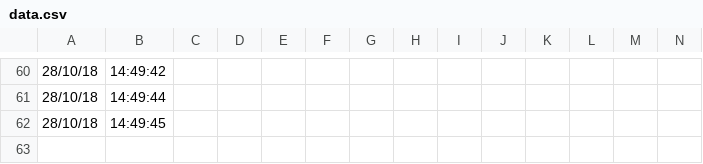
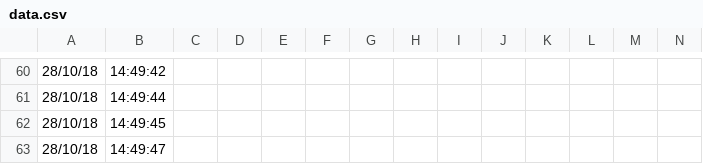
Before and after one commit to serrepdt/pdt2, a CSV file: data.csv, drawn as a sheet; only a part is shown, gaps mark what is left out; rows hold the shown columns only; the diff names each change by its address in the sheet, - before the commit and + after, or states it on an @@ line.

Commit message:
backup

```diff
--- a/data.csv
+++ b/data.csv
+row 63: 28/10/18 | 14:49:47
```
